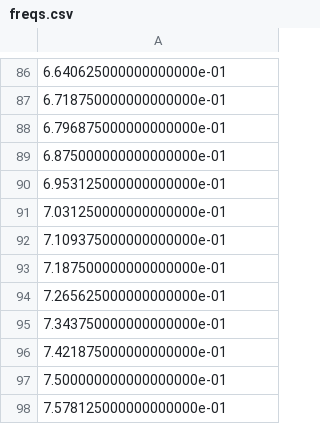
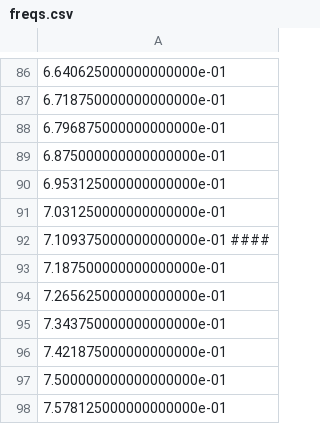
Before and after one commit to scheemik/1D_measure_T, a CSV file: clean_up/freqs.csv, drawn as a sheet; only a part is shown, gaps mark what is left out.

```diff
--- a/clean_up/freqs.csv
+++ b/clean_up/freqs.csv
@@ -91,3 +91,3 @@
 7.031250000000000000e-01
-7.109375000000000000e-01
+7.109375000000000000e-01 ####
 7.187500000000000000e-01
```
Also changed, not shown: 9 other files.
